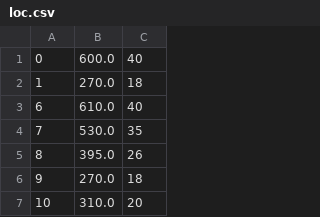
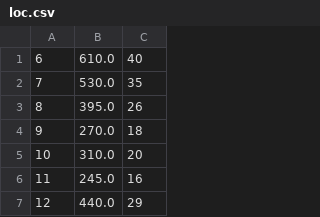
Before and after one commit to JoaofiRocha/TrabalhoFinal-POO, a CSV file: src/TrabalhoTrem/loc.csv, drawn as a sheet; only a part is shown; the shorter side is filled out with more unchanged rows; the diff names each change by its address in the sheet, - before the commit and + after, or states it on an @@ line.

```diff
--- a/src/TrabalhoTrem/loc.csv
+++ b/src/TrabalhoTrem/loc.csv
-row 1: 0 | 600.0 | 40
-row 2: 1 | 270.0 | 18
```
Also changed, not shown: src/TrabalhoTrem/comp.csv, src/TrabalhoTrem/vag.csv, 1 other file.
